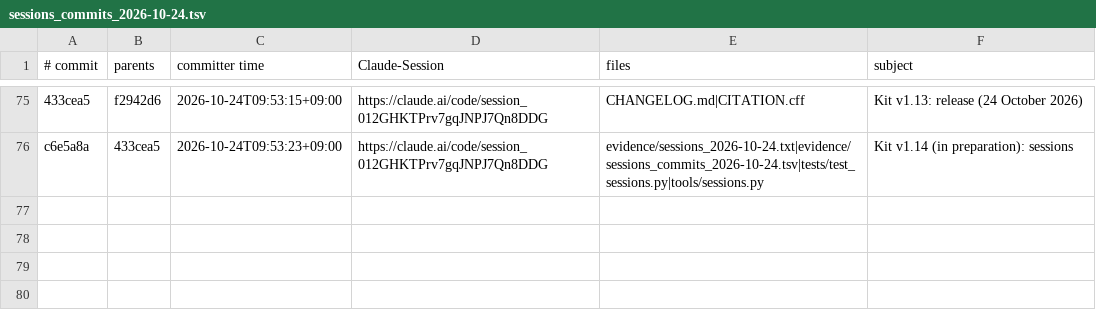
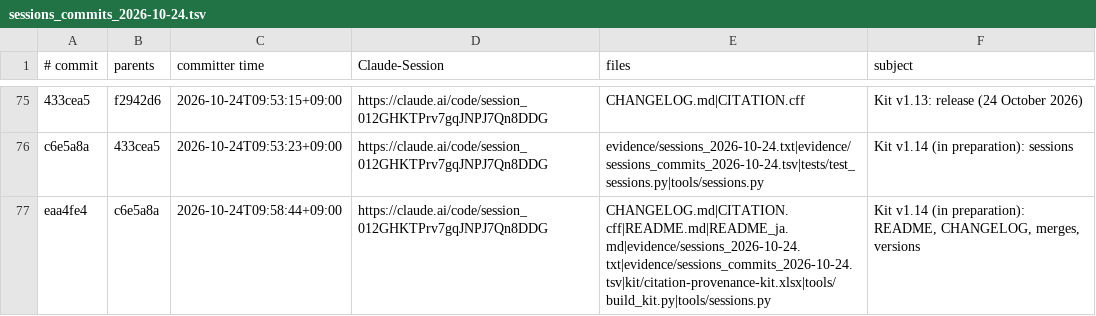
Before and after one commit to ayako-iuchi/citation-provenance-kit, a TSV file: evidence/sessions_commits_2026-10-24.tsv, drawn as a sheet; only a part is shown, gaps mark what is left out; the diff names each change by its address in the sheet, - before the commit and + after, or states it on an @@ line.

```diff
--- a/evidence/sessions_commits_2026-10-24.tsv
+++ b/evidence/sessions_commits_2026-10-24.tsv
+row 77: eaa4fe4 | c6e5a8a | 2026-10-24T09:58:44+09:00 | https://claude.ai/code/session_012GHKTPrv7gqJNPJ7Qn8DDG | CHANGELOG.md|CITATION.cff|README.md|README_ja.md|evidence/sessions_2026-10-24.txt|evidence/sessions_commits_2026-10-24.tsv|kit/citation-provenance-kit.xlsx|tools/build_kit.py|tools/sessions.py | Kit v1.14 (in preparation): README, CHANGELOG, merges, versions
```
Also changed, not shown: 9 other files.
